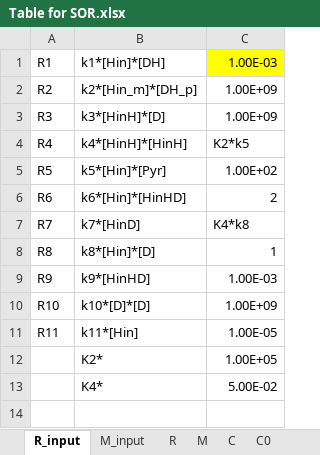
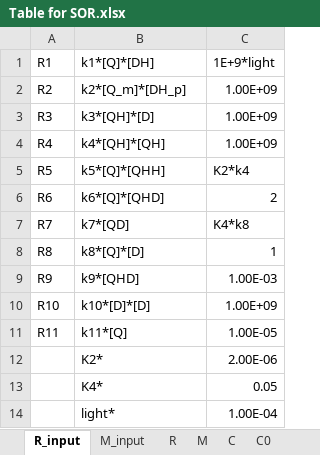
Before and after one commit to EnglishBeach/COMSOL_polymers, an Excel workbook: Comsol/Task/Table for SOR.xlsx, sheet R_input, drawn as a sheet; values as stored, in another font and other column widths than the file's, no borders; the diff names each change by its address in the sheet, - before the commit and + after, or states it on an @@ line.

```diff
--- a/Comsol/Task/Table for SOR.xlsx (sheet R_input)
+++ b/Comsol/Task/Table for SOR.xlsx (sheet R_input)
-B1: k1*[Hin]*[DH]
+B1: k1*[Q]*[DH]
-C1: 1.00E-03
+C1: 1E+9*light
-C1 fill: #FFFF00
+C1 fill: none
-B2 (k1*[Q]*[DH]): k2*[Hin_m]*[DH_p]
+B2 (k1*[Q]*[DH]): k2*[Q_m]*[DH_p]
-B3 (k1*[Q]*[DH]): k3*[HinH]*[D]
+B3 (k1*[Q]*[DH]): k3*[QH]*[D]
-B4 (k1*[Q]*[DH]): k4*[HinH]*[HinH]
+B4 (k1*[Q]*[DH]): k4*[QH]*[QH]
-C4 (1E+9*light): K2*k5
+C4 (1E+9*light): 1.00E+09
-B5 (k1*[Q]*[DH]): k5*[Hin]*[Pyr]
+B5 (k1*[Q]*[DH]): k5*[Q]*[QHH]
-C5 (1E+9*light): 1.00E+02
+C5 (1E+9*light): K2*k4
-B6 (k1*[Q]*[DH]): k6*[Hin]*[HinHD]
+B6 (k1*[Q]*[DH]): k6*[Q]*[QHD]
-B7 (k1*[Q]*[DH]): k7*[HinD]
+B7 (k1*[Q]*[DH]): k7*[QD]
-B8 (k1*[Q]*[DH]): k8*[Hin]*[D]
+B8 (k1*[Q]*[DH]): k8*[Q]*[D]
-B9 (k1*[Q]*[DH]): k9*[HinHD]
+B9 (k1*[Q]*[DH]): k9*[QHD]
-B11 (k1*[Q]*[DH]): k11*[Hin]
+B11 (k1*[Q]*[DH]): k11*[Q]
-C12 (1E+9*light): 1.00E+05
+C12 (1E+9*light): 2.00E-06
-C13 (1E+9*light): 5.00E-02
+C13 (1E+9*light): 0.05
+row 14:  | light* | 1.00E-04
```
Also changed, not shown: sheet M_convert, sheet R_convert, sheet M, sheet R, sheet M_input, sheet C0, 2 more sheets, 3 other files.
